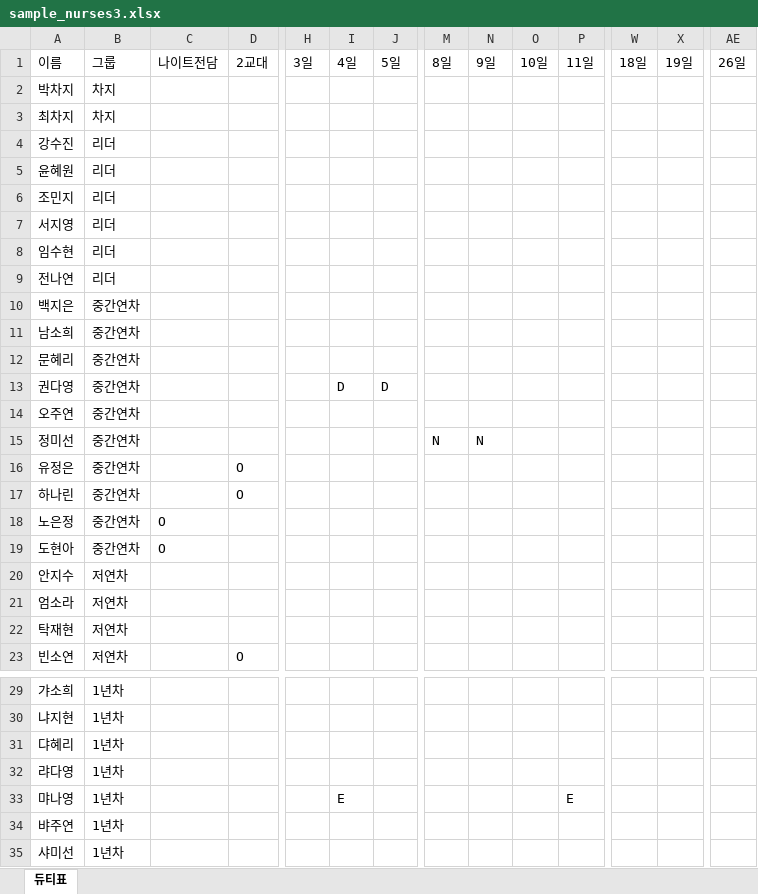
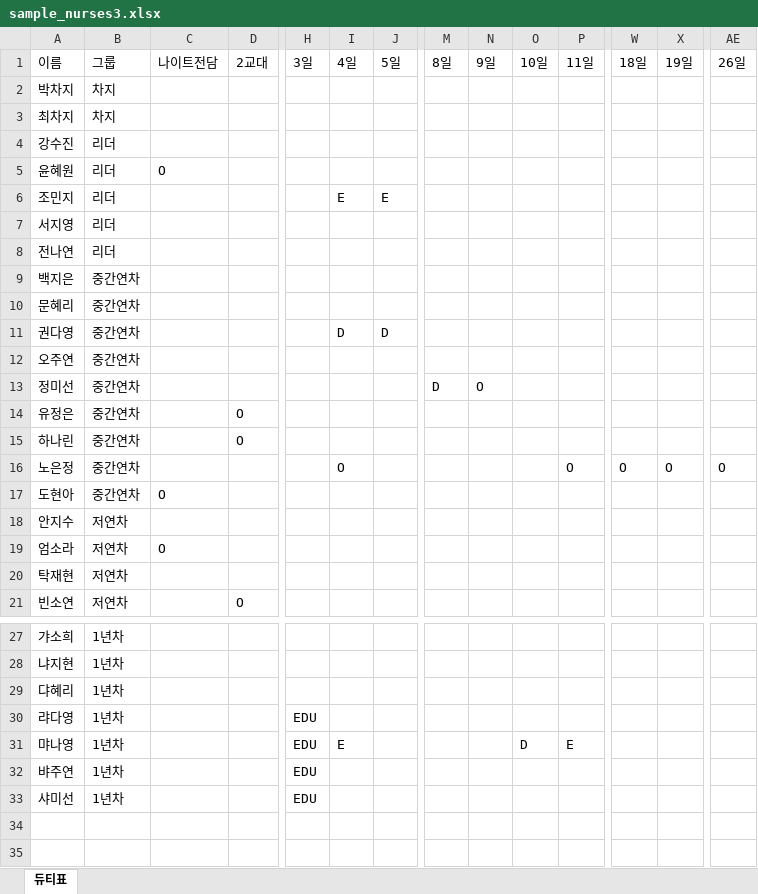
Before and after one commit to Yeongrok93/NurseWorkSchedule, an Excel workbook: sample_nurses3.xlsx, sheet 듀티표, drawn as a sheet; only a part is shown, gaps mark what is left out; values as stored, in another font and other column widths than the file's, no borders; removed rows and columns are numbered as before the commit, all else as after; rows hold the shown columns only; the diff names each change by its address in the sheet, - before the commit and + after, or states it on an @@ line.

```diff
--- a/sample_nurses3.xlsx (sheet 듀티표)
+++ b/sample_nurses3.xlsx (sheet 듀티표)
-C5: (empty)
+C5: O
-I6: (empty)
+I6: E
-J6: (empty)
+J6: E
-row 8: 임수현 | 리더
-row 11: 남소희 | 중간연차
-M13: N
+M13: D
-N13: N
+N13: O
-C16: O
+C16: (empty)
-I16: (empty)
+I16: O
-P16: (empty)
+P16: O
-W16: (empty)
+W16: O
-X16: (empty)
+X16: O
-AE16: (empty)
+AE16: O
-C19: (empty)
+C19: O
-H30:H33: (empty)
+H30:H33: EDU
-O31: (empty)
+O31: D
```
Also changed, not shown: 1 other file.
